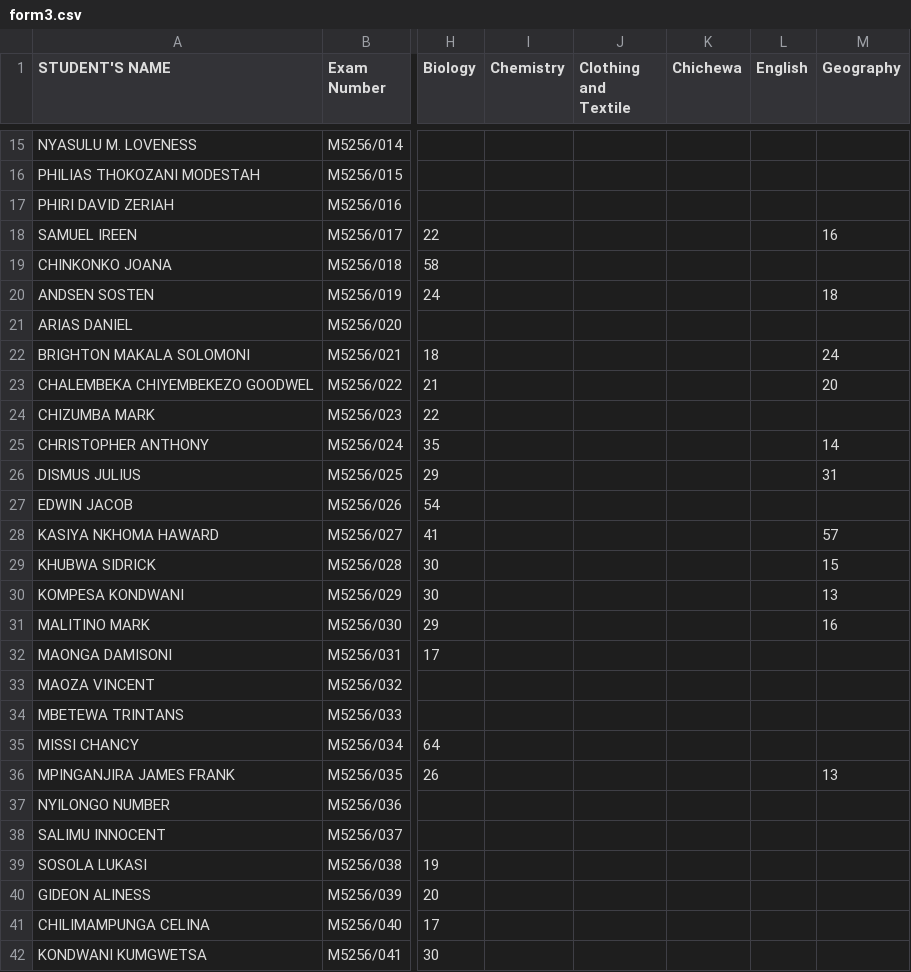
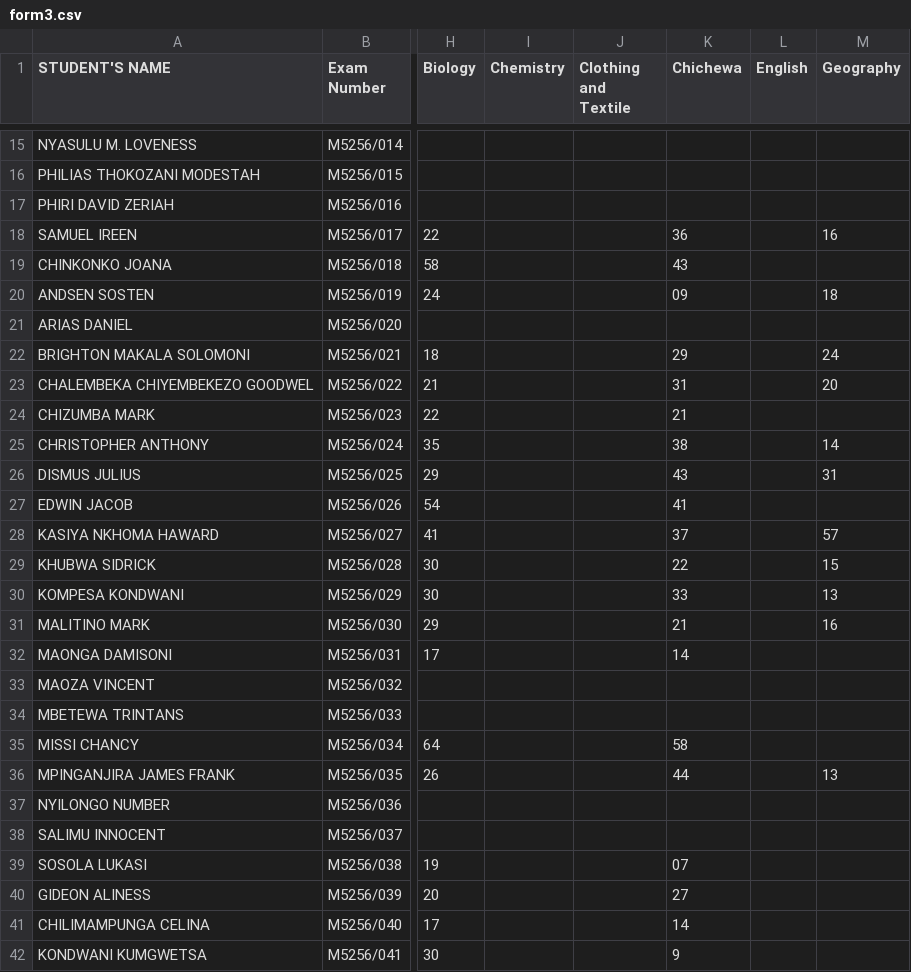
Before and after one commit to enitac/c1, a CSV file: form3.csv, drawn as a sheet; only a part is shown, gaps mark what is left out; the diff covers the shown part only; the diff names each change by its address in the sheet, - before the commit and + after, or states it on an @@ line.

Commit message:
Update: form3 - Chichewa (5/8/2026, 1:00:39 AM)

```diff
--- a/form3.csv
+++ b/form3.csv
-K18 (Chichewa): (empty)
+K18 (Chichewa): 36
-K19 (Chichewa): (empty)
+K19 (Chichewa): 43
-K20 (Chichewa): (empty)
+K20 (Chichewa): 09
-K22 (Chichewa): (empty)
+K22 (Chichewa): 29
-K23 (Chichewa): (empty)
+K23 (Chichewa): 31
-K24 (Chichewa): (empty)
+K24 (Chichewa): 21
-K25 (Chichewa): (empty)
+K25 (Chichewa): 38
-K26 (Chichewa): (empty)
+K26 (Chichewa): 43
-K27 (Chichewa): (empty)
+K27 (Chichewa): 41
-K28 (Chichewa): (empty)
+K28 (Chichewa): 37
-K29 (Chichewa): (empty)
+K29 (Chichewa): 22
-K30 (Chichewa): (empty)
+K30 (Chichewa): 33
-K31 (Chichewa): (empty)
+K31 (Chichewa): 21
-K32 (Chichewa): (empty)
+K32 (Chichewa): 14
-K35 (Chichewa): (empty)
+K35 (Chichewa): 58
-K36 (Chichewa): (empty)
+K36 (Chichewa): 44
-K39 (Chichewa): (empty)
+K39 (Chichewa): 07
-K40 (Chichewa): (empty)
+K40 (Chichewa): 27
-K41 (Chichewa): (empty)
+K41 (Chichewa): 14
-K42 (Chichewa): (empty)
+K42 (Chichewa): 9
```
Also changed, not shown: 6 edited cells elsewhere in this file.
